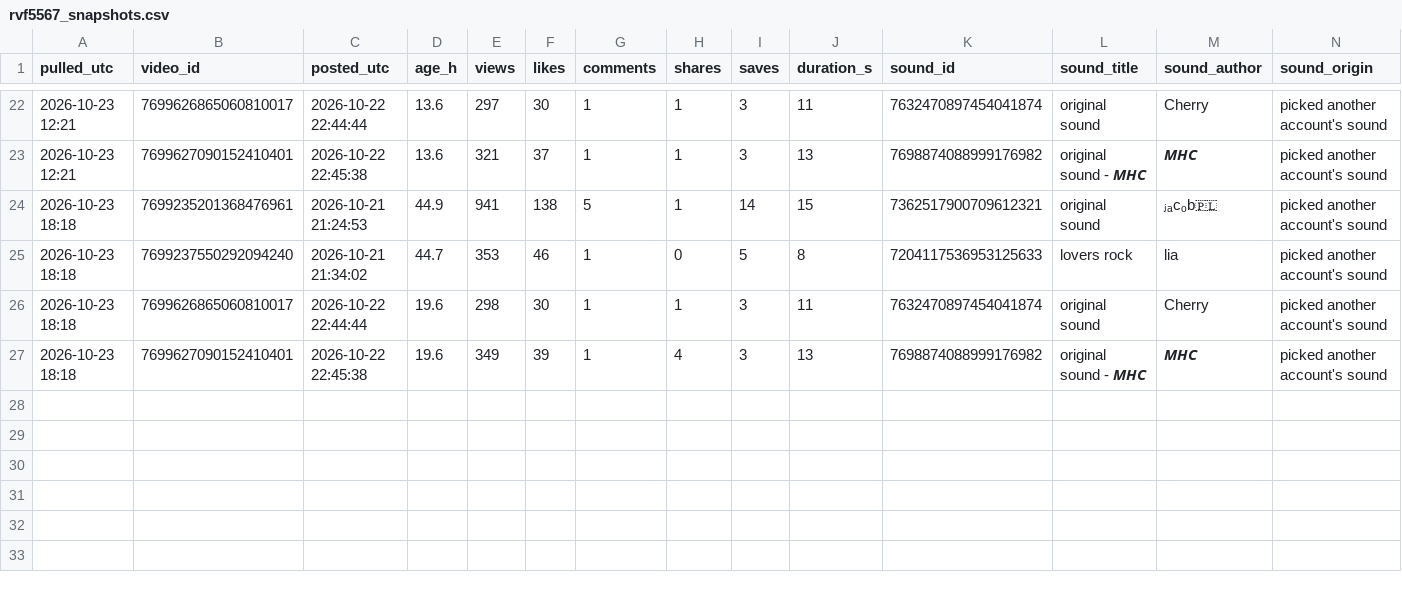
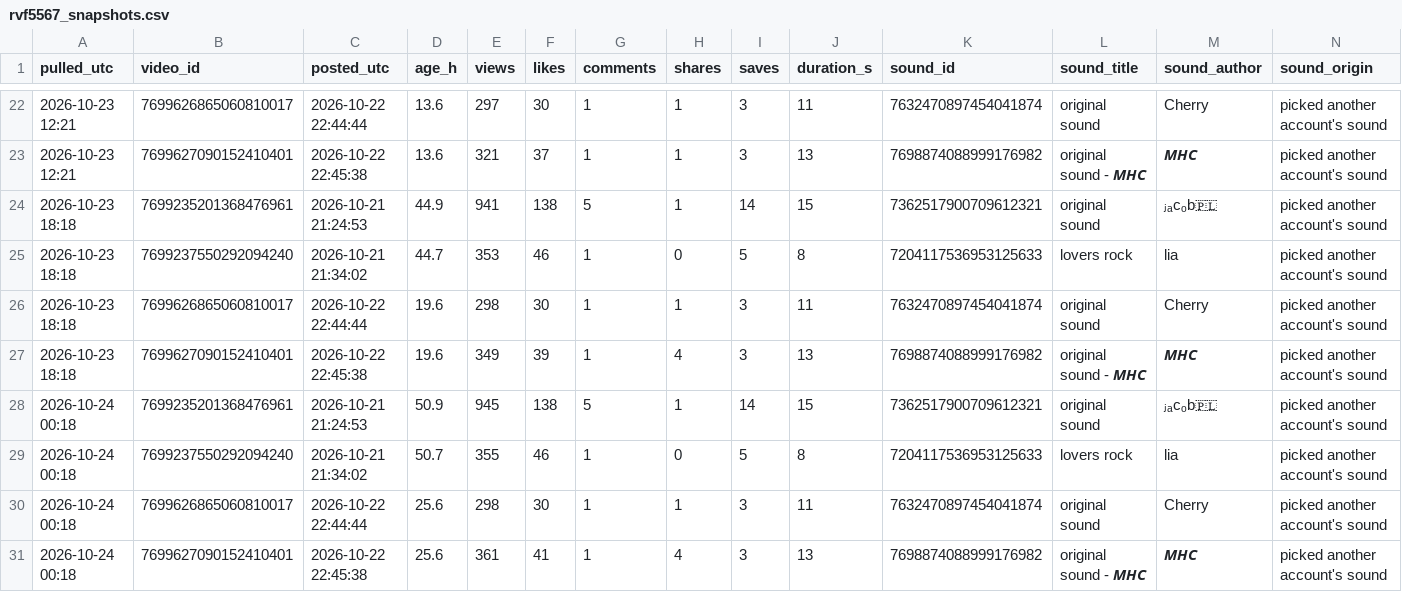
Before and after one commit to nobleskele-eng/Cheques, a CSV file: research/data/watch/rvf5567_snapshots.csv, drawn as a sheet; only a part is shown, gaps mark what is left out; rows hold the shown columns only; the diff names each change by its address in the sheet, - before the commit and + after, or states it on an @@ line.

```diff
--- a/research/data/watch/rvf5567_snapshots.csv
+++ b/research/data/watch/rvf5567_snapshots.csv
+row 28: 2026-10-24 00:18 | 7699235201368476961 | 2026-10-21 21:24:53 | 50.9 | 945 | 138 | 5 | 1 | 14 | 15 | 7362517900709612321 | original sound | ⱼₐcₒb🇵🇱 | picked another account's sound
+row 29: 2026-10-24 00:18 | 7699237550292094240 | 2026-10-21 21:34:02 | 50.7 | 355 | 46 | 1 | 0 | 5 | 8 | 7204117536953125633 | lovers rock | lia | picked another account's sound
+row 30: 2026-10-24 00:18 | 7699626865060810017 | 2026-10-22 22:44:44 | 25.6 | 298 | 30 | 1 | 1 | 3 | 11 | 7632470897454041874 | original sound | Cherry | picked another account's sound
+row 31: 2026-10-24 00:18 | 7699627090152410401 | 2026-10-22 22:45:38 | 25.6 | 361 | 41 | 1 | 4 | 3 | 13 | 7698874088999176982 | original sound - 𝙈𝙃𝘾 | 𝙈𝙃𝘾 | picked another account's sound
```
Also changed, not shown: research/data/kadzoo55871_sounds.csv, research/data/kadzoo55871_videos.csv, 5 other files.
